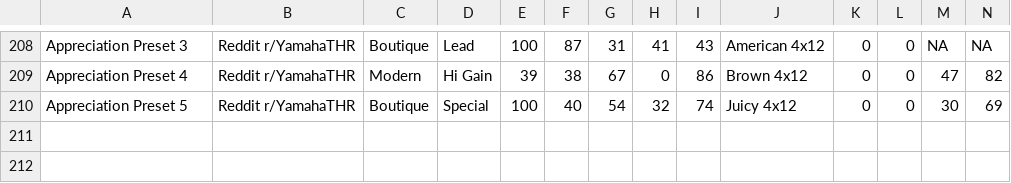
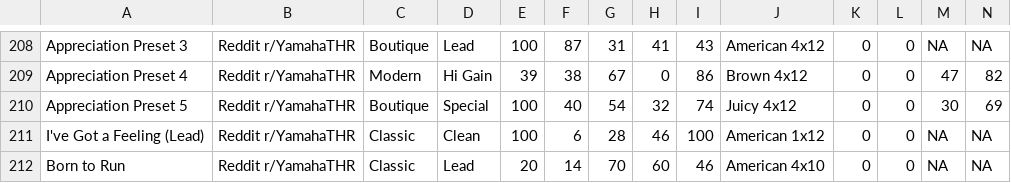
Before and after one commit to f3sty/Yamaha_THRII_presets, a CSV file: data/presets.csv, drawn as a sheet; only a part is shown, gaps mark what is left out; rows hold the shown columns only; the diff names each change by its address in the sheet, - before the commit and + after, or states it on an @@ line.

Commit message:
updated presets csv from google sheets doc

```diff
--- a/data/presets.csv
+++ b/data/presets.csv
+row 211: I've Got a Feeling (Lead) | Reddit r/YamahaTHR | Classic | Clean | 100 | 6 | 28 | 46 | 100 | American 1x12 | 0 | 0 | NA | NA
+row 212: Born to Run | Reddit r/YamahaTHR | Classic | Lead | 20 | 14 | 70 | 60 | 46 | American 4x10 | 0 | 0 | NA | NA
```
